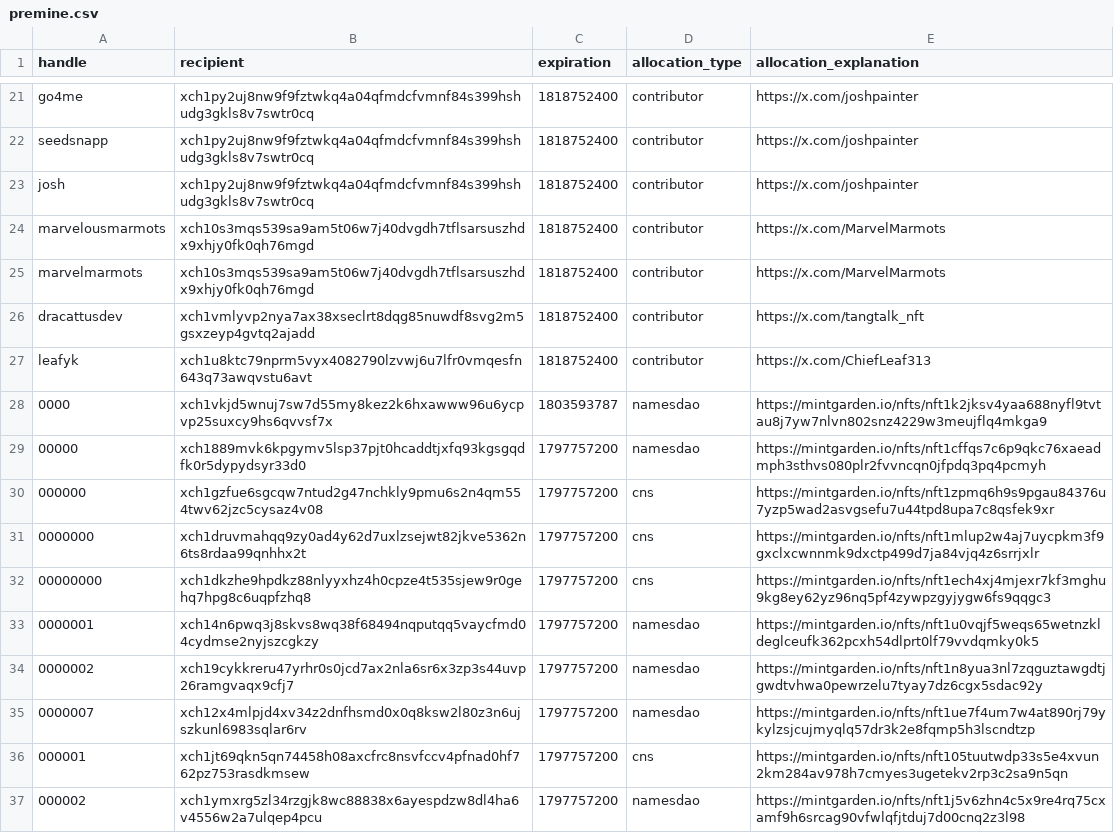
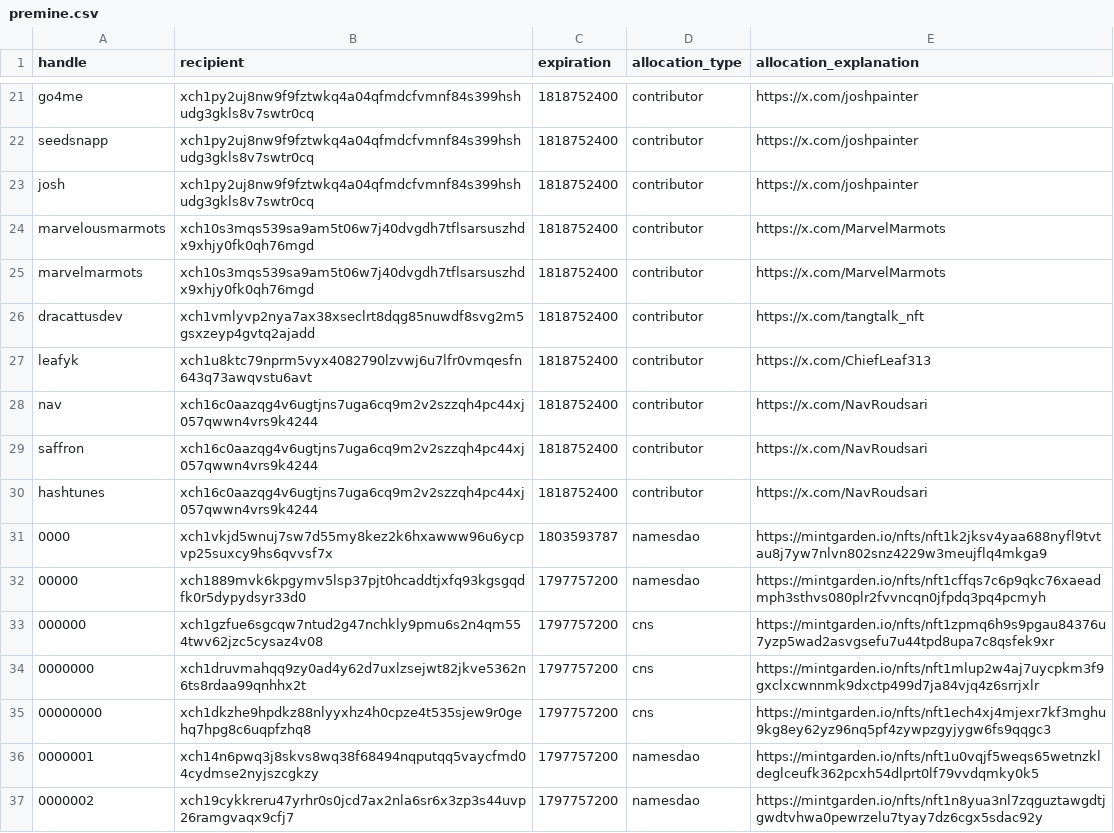
Before and after one commit to Yakuhito/nfts, a CSV file: premine.csv, drawn as a sheet; only a part is shown, gaps mark what is left out; the shorter side is filled out with more unchanged rows.

```diff
--- a/premine.csv
+++ b/premine.csv
@@ -27,2 +27,5 @@ dracattusdev,xch1vmlyvp2nya7ax38xseclrt8dqg85nuwdf8svg2m5gsxzeyp4gvtq2ajadd,1818
 leafyk,xch1u8ktc79nprm5vyx4082790lzvwj6u7lfr0vmqesfn643q73awqvstu6avt,1818752400,contributor,https://x.com/ChiefLeaf313
+nav,xch16c0aazqg4v6ugtjns7uga6cq9m2v2szzqh4pc44xj057qwwn4vrs9k4244,1818752400,contributor,https://x.com/NavRoudsari
+saffron,xch16c0aazqg4v6ugtjns7uga6cq9m2v2szzqh4pc44xj057qwwn4vrs9k4244,1818752400,contributor,https://x.com/NavRoudsari
+hashtunes,xch16c0aazqg4v6ugtjns7uga6cq9m2v2szzqh4pc44xj057qwwn4vrs9k4244,1818752400,contributor,https://x.com/NavRoudsari
 0000,xch1vkjd5wnuj7sw7d55my8kez2k6hxawww96u6ycpvp25suxcy9hs6qvvsf7x,1803593787,namesdao,https://mintgarden.io/nfts/nft1k2jksv4yaa688nyfl9tvtau8j7yw7nlvn802snz4229w3meujflq4mkga9
```
Also changed, not shown: contributor-premine.csv.
